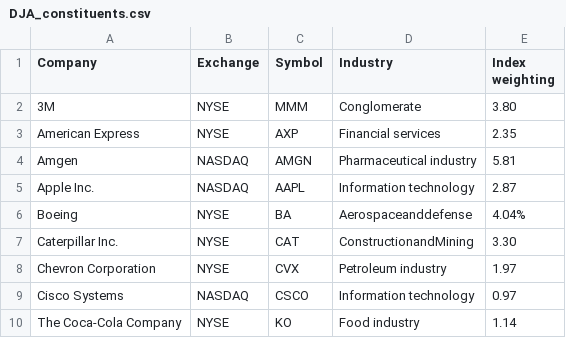
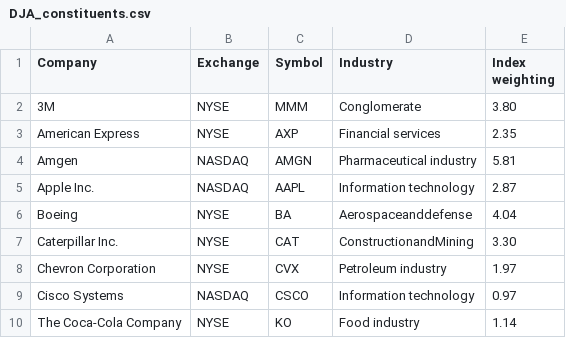
Before and after one commit to anthonyrottino/RShinyApp, a CSV file: DJA_constituents.csv, drawn as a sheet; only a part is shown.

Commit message:
Update DJA_constituents.csv

```diff
--- a/DJA_constituents.csv
+++ b/DJA_constituents.csv
@@ -5,3 +5,3 @@ Amgen,NASDAQ,AMGN,Pharmaceutical industry,5.81
 Apple Inc.,NASDAQ,AAPL,Information technology,2.87
-Boeing,NYSE,BA,Aerospaceanddefense,4.04%
+Boeing,NYSE,BA,Aerospaceanddefense,4.04
 Caterpillar Inc.,NYSE,CAT,ConstructionandMining,3.30
```
